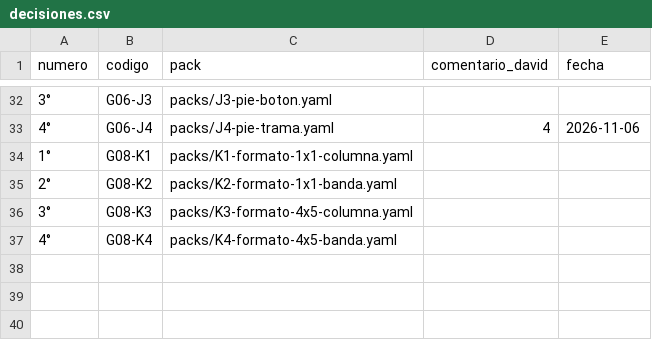
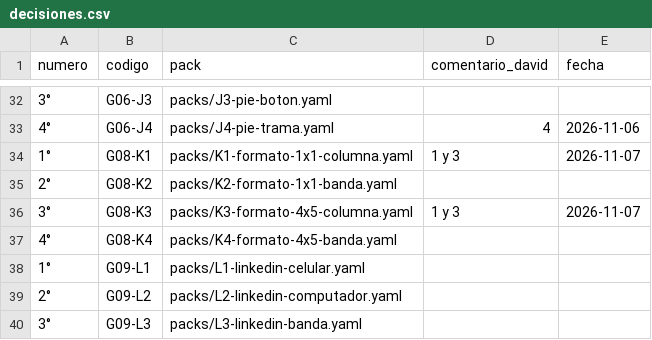
Before and after one commit to Umbral-Bot/umbral-agent-stack, a CSV file: labs/motor-piezas/decisiones.csv, drawn as a sheet; only a part is shown, gaps mark what is left out.

```diff
--- a/labs/motor-piezas/decisiones.csv
+++ b/labs/motor-piezas/decisiones.csv
@@ -33,5 +33,8 @@ numero,codigo,pack,comentario_david,fecha
 4°,G06-J4,packs/J4-pie-trama.yaml,4,2026-11-06
-1°,G08-K1,packs/K1-formato-1x1-columna.yaml,,
+1°,G08-K1,packs/K1-formato-1x1-columna.yaml,1 y 3,2026-11-07
 2°,G08-K2,packs/K2-formato-1x1-banda.yaml,,
-3°,G08-K3,packs/K3-formato-4x5-columna.yaml,,
+3°,G08-K3,packs/K3-formato-4x5-columna.yaml,1 y 3,2026-11-07
 4°,G08-K4,packs/K4-formato-4x5-banda.yaml,,
+1°,G09-L1,packs/L1-linkedin-celular.yaml,,
+2°,G09-L2,packs/L2-linkedin-computador.yaml,,
+3°,G09-L3,packs/L3-linkedin-banda.yaml,,
```
Also changed, not shown: 7 other files.
